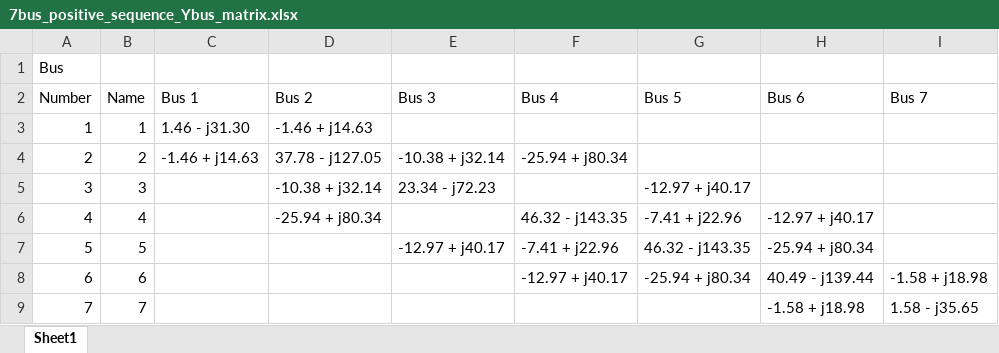
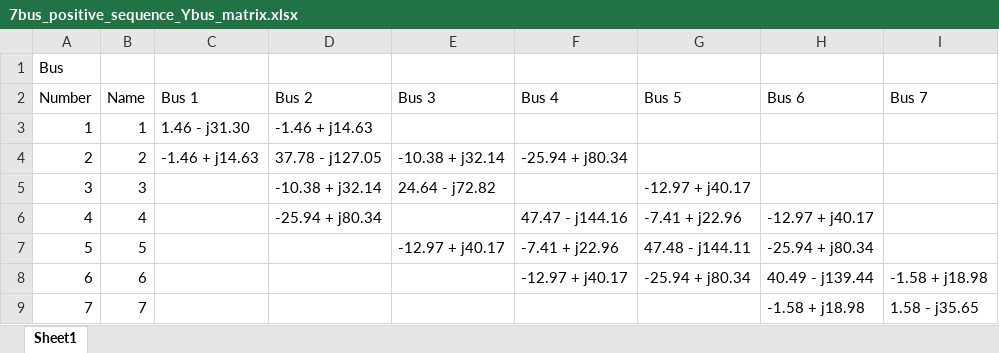
Before and after one commit to JLipnerPitt/ECE2774-ADV-POWER-SYSTEMS-ANALYSIS, an Excel workbook: Excel_Files/7bus_positive_sequence_Ybus_matrix.xlsx, sheet Sheet1, drawn as a sheet; values as stored, in another font and other column widths than the file's, no borders; the diff names each change by its address in the sheet, - before the commit and + after, or states it on an @@ line.

```diff
--- a/Excel_Files/7bus_positive_sequence_Ybus_matrix.xlsx (sheet Sheet1)
+++ b/Excel_Files/7bus_positive_sequence_Ybus_matrix.xlsx (sheet Sheet1)
-E5 (Bus 3): 23.34 - j72.23
+E5 (Bus 3): 24.64 - j72.82
-F6 (Bus 4): 46.32 - j143.35
+F6 (Bus 4): 47.47 - j144.16
-G7 (Bus 5): 46.32 - j143.35
+G7 (Bus 5): 47.48 - j144.11
```
Also changed, not shown: 2 other files.
